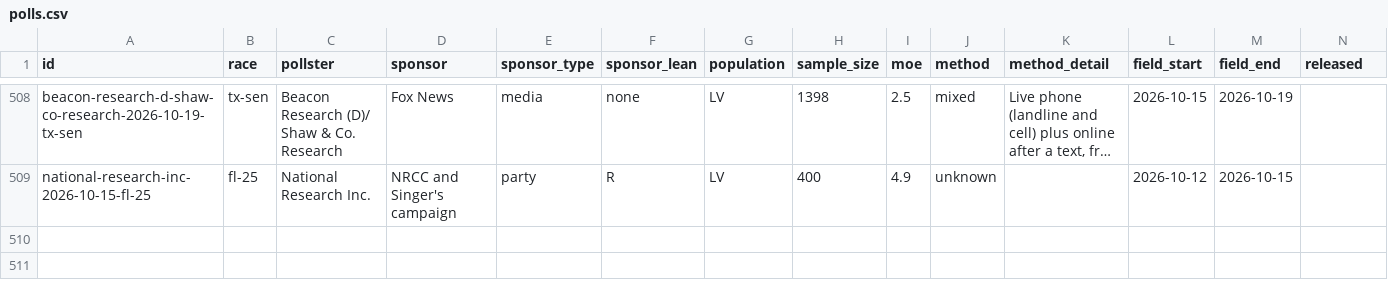
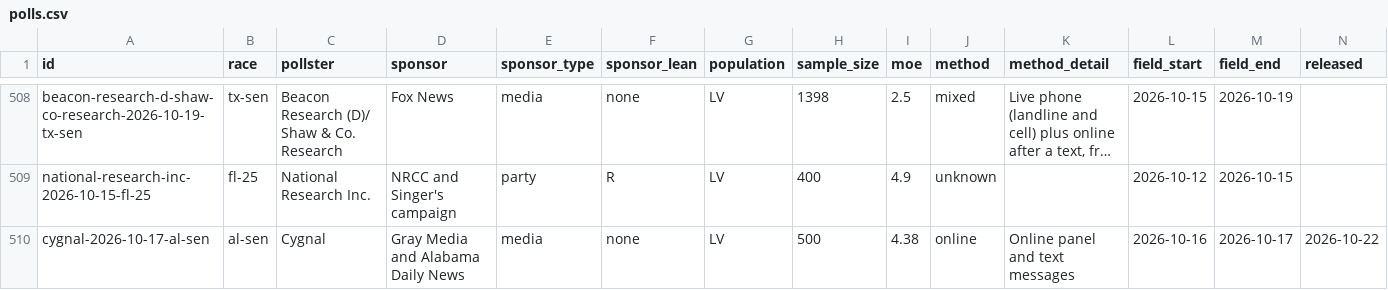
Before and after one commit to thomasdllrd1-ops/unspun, a CSV file: data/polls/polls.csv, drawn as a sheet; only a part is shown, gaps mark what is left out; long unchanged cells end in …; rows hold the shown columns only; the diff names each change by its address in the sheet, - before the commit and + after, or states it on an @@ line.

```diff
--- a/data/polls/polls.csv
+++ b/data/polls/polls.csv
+row 510: cygnal-2026-10-17-al-sen | al-sen | Cygnal | Gray Media and Alabama Daily News | media | none | LV | 500 | 4.38 | online | Online panel and text messages | 2026-10-16 | 2026-10-17 | 2026-10-22
```
Also changed, not shown: data/polls/poll_results.csv, 1 other file.
